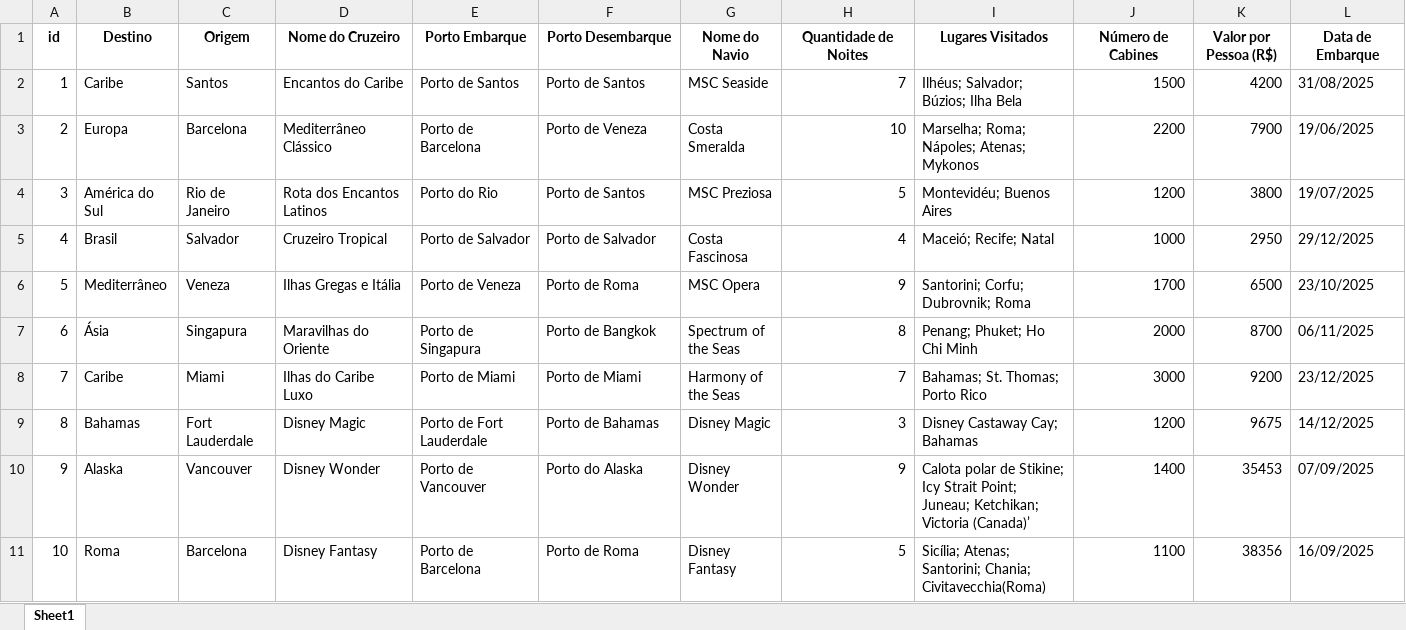
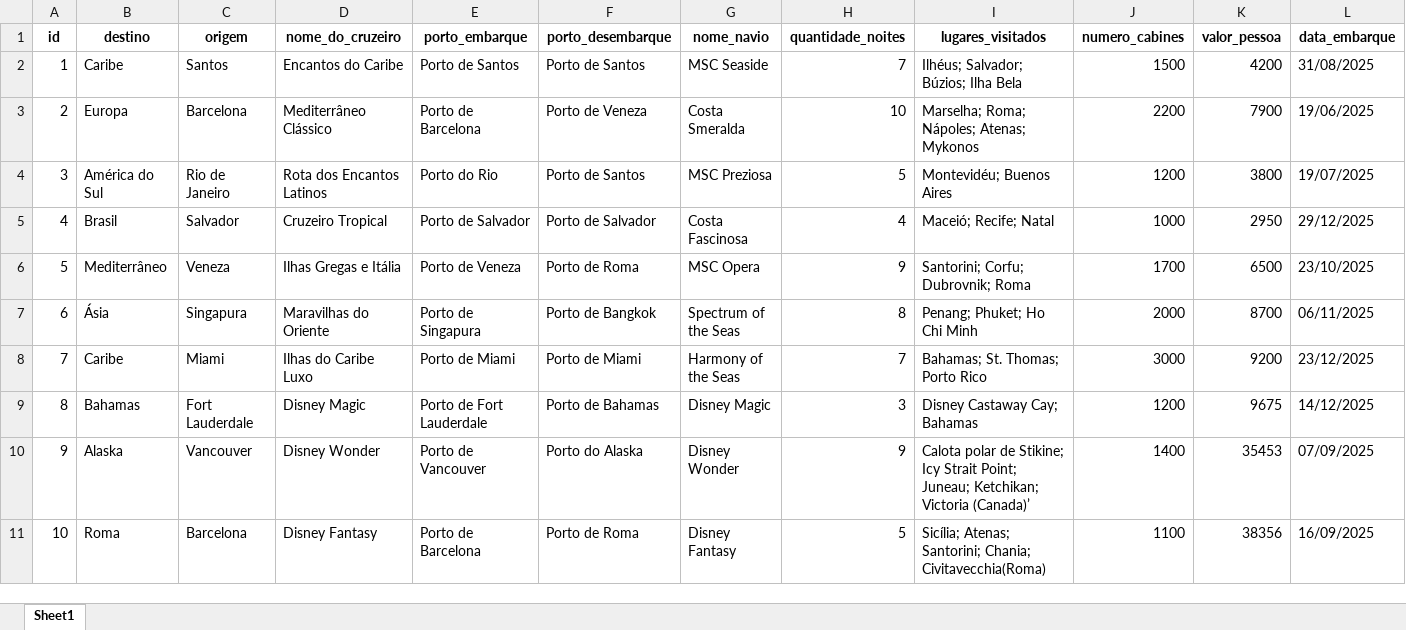
Before and after one commit to andreaoquendo/sistemas-distribuidos, an Excel workbook: atividade-4/ms/cruise_data.xlsx, sheet Sheet1, drawn as a sheet; values as stored, in another font and other column widths than the file's, no borders; the diff names each change by its address in the sheet, - before the commit and + after, or states it on an @@ line.

```diff
--- a/atividade-4/ms/cruise_data.xlsx (sheet Sheet1)
+++ b/atividade-4/ms/cruise_data.xlsx (sheet Sheet1)
-B1: Destino
+B1: destino
-C1: Origem
+C1: origem
-D1: Nome do Cruzeiro
+D1: nome_do_cruzeiro
-E1: Porto Embarque
+E1: porto_embarque
-F1: Porto Desembarque
+F1: porto_desembarque
-G1: Nome do Navio
+G1: nome_navio
-H1: Quantidade de Noites
+H1: quantidade_noites
-I1: Lugares Visitados
+I1: lugares_visitados
-J1: Número de Cabines
+J1: numero_cabines
-K1: Valor por Pessoa (R$)
+K1: valor_pessoa
-L1: Data de Embarque
+L1: data_embarque
```
Also changed, not shown: 12 other files.
